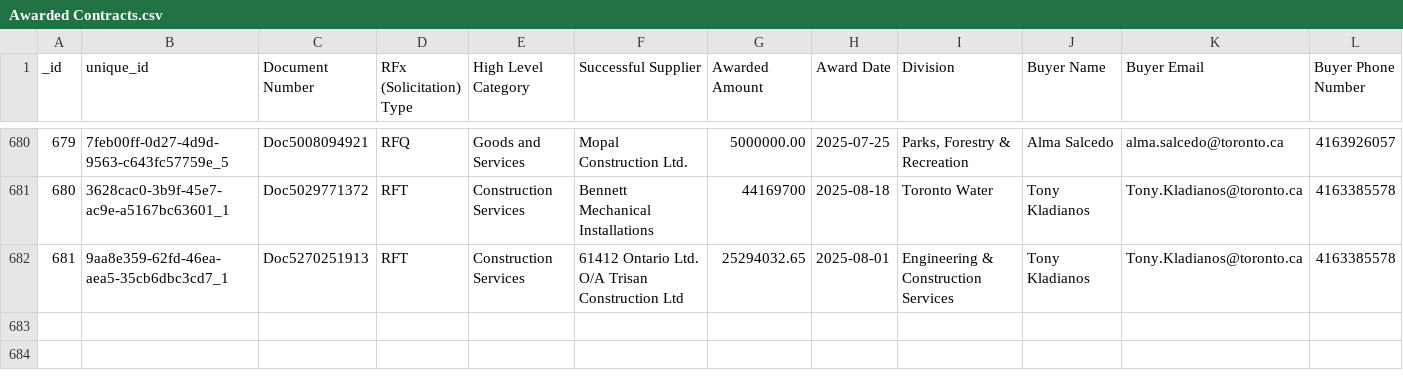
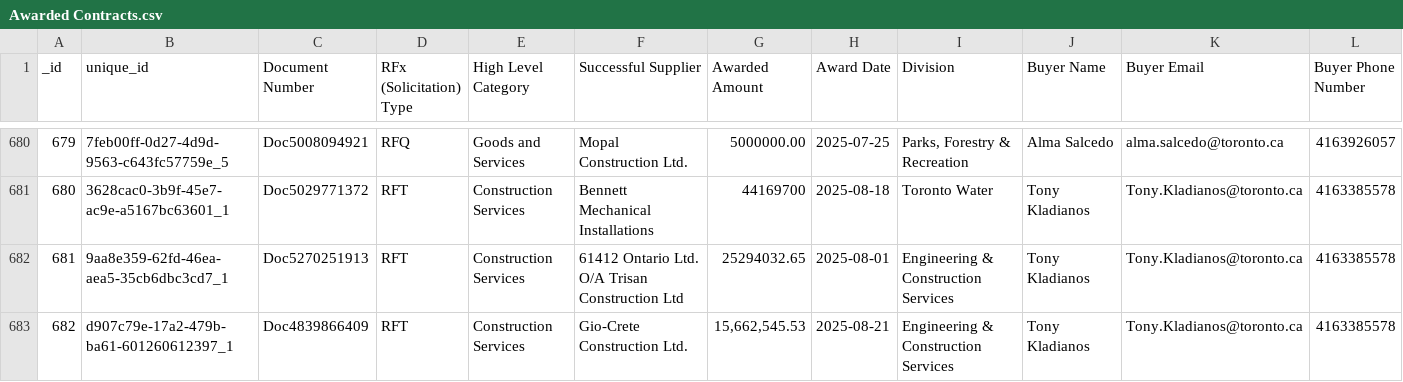
Before and after one commit to RamVasuthevan/city-of-toronto-contracts-data, a CSV file: Awarded Contracts.csv, drawn as a sheet; only a part is shown, gaps mark what is left out; rows hold the shown columns only; the diff names each change by its address in the sheet, - before the commit and + after, or states it on an @@ line.

```diff
--- a/Awarded Contracts.csv
+++ b/Awarded Contracts.csv
+row 683: 682 | d907c79e-17a2-479b-ba61-601260612397_1 | Doc4839866409 | RFT | Construction Services | Gio-Crete Construction Ltd. | 15,662,545.53 | 2025-08-21 | Engineering & Construction Services | Tony Kladianos | Tony.Kladianos@toronto.ca | 4163385578
```
Also changed, not shown: All Solicitations.csv.
